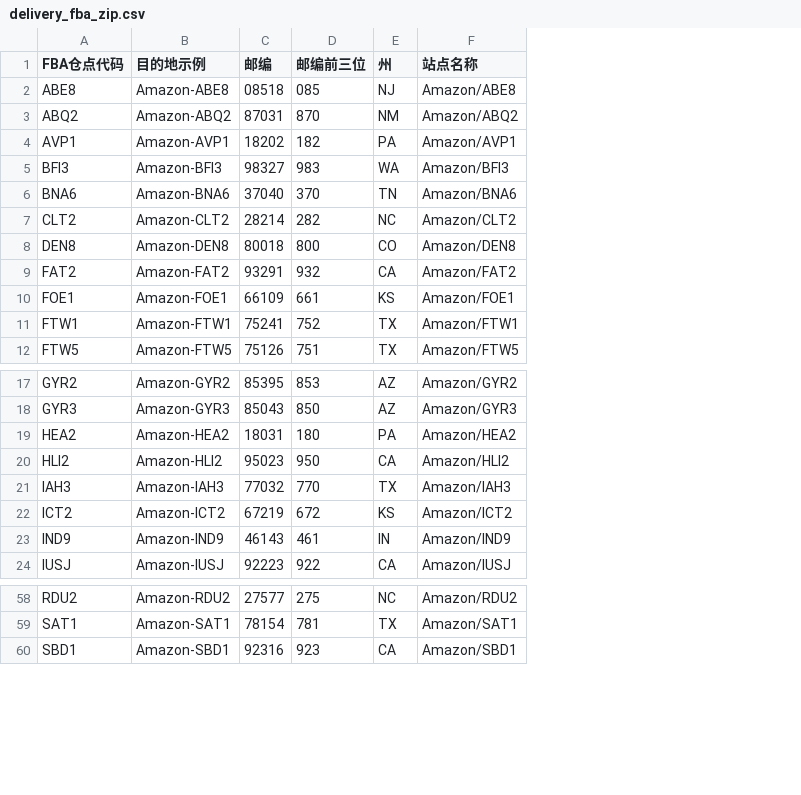
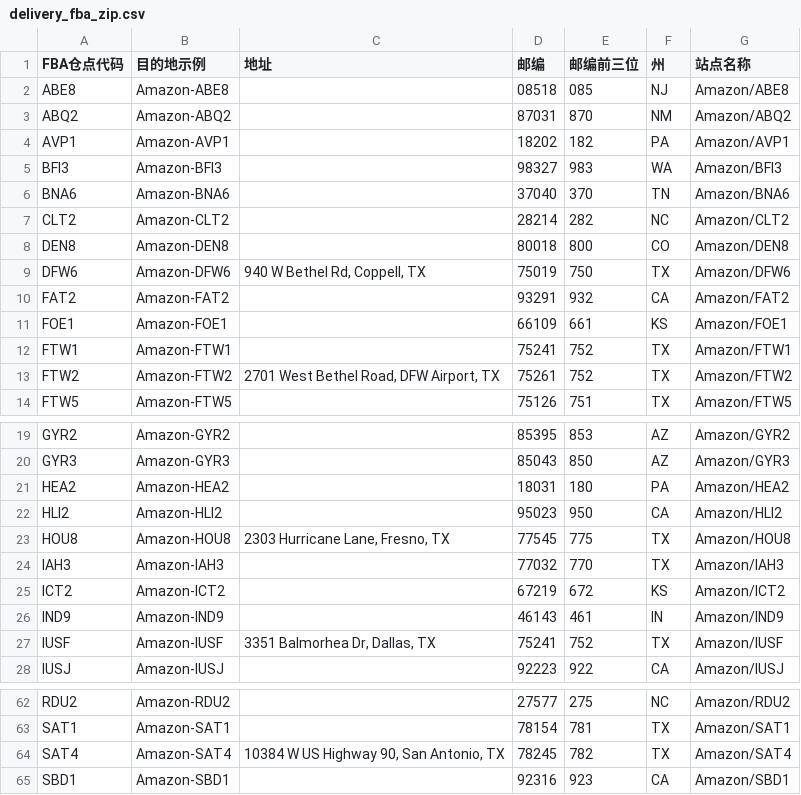
Before and after one commit to TheJason88/chanpin-tool, a CSV file: reference_data/delivery_fba_zip.csv, drawn as a sheet; only a part is shown, gaps mark what is left out; the diff covers the shown part only; the diff names each change by its address in the sheet, - before the commit and + after, or states it on an @@ line.

Commit message:
Add FBA warehouse zip references

```diff
--- a/reference_data/delivery_fba_zip.csv
+++ b/reference_data/delivery_fba_zip.csv
+column C (地址), empty
+row 9: DFW6 | Amazon-DFW6 | 940 W Bethel Rd, Coppell, TX | 75019 | 750 | TX | Amazon/DFW6
+row 13: FTW2 | Amazon-FTW2 | 2701 West Bethel Road, DFW Airport, TX | 75261 | 752 | TX | Amazon/FTW2
+row 23: HOU8 | Amazon-HOU8 | 2303 Hurricane Lane, Fresno, TX | 77545 | 775 | TX | Amazon/HOU8
+row 27: IUSF | Amazon-IUSF | 3351 Balmorhea Dr, Dallas, TX | 75241 | 752 | TX | Amazon/IUSF
+row 64: SAT4 | Amazon-SAT4 | 10384 W US Highway 90, San Antonio, TX | 78245 | 782 | TX | Amazon/SAT4
```
Also changed, not shown: 1 added row elsewhere in this file.
